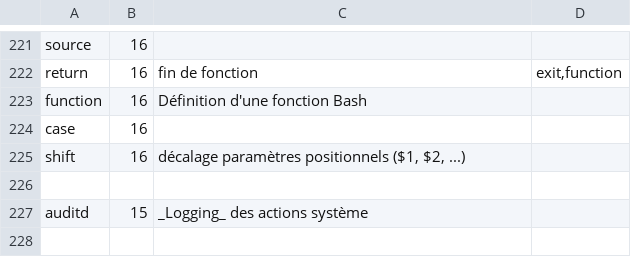
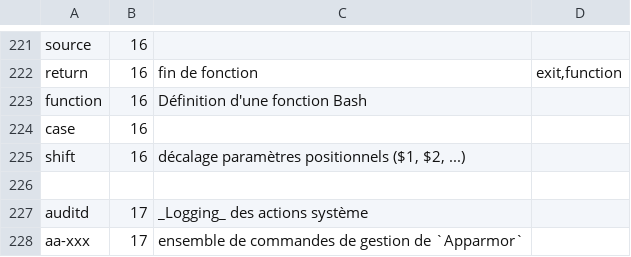
Before and after one commit to skramm/linux_shell, a CSV file: content/linux_commands.csv, drawn as a sheet; only a part is shown, gaps mark what is left out.

```diff
--- a/content/linux_commands.csv
+++ b/content/linux_commands.csv
@@ -226,2 +226,3 @@ shift;16;décalage paramètres positionnels ($1, $2, ...)
 
-auditd;15;_Logging_ des actions système
+auditd;17;_Logging_ des actions système
+aa-xxx;17;ensemble de commandes de gestion de `Apparmor`
```
Also changed, not shown: content/linux_cat.csv.
